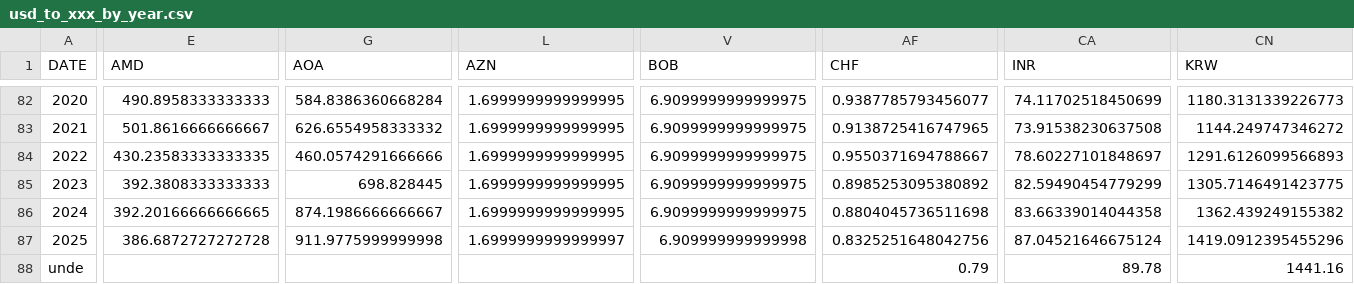
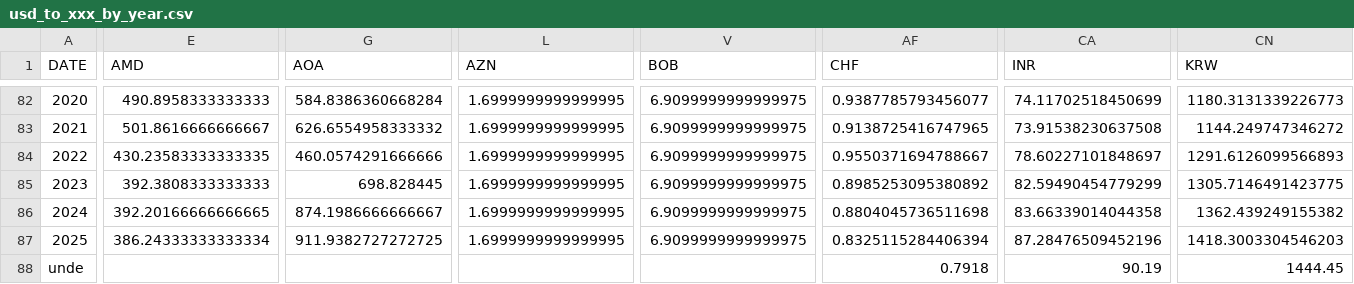
Before and after one commit to xriss/freechange, a CSV file: csv/usd_to_xxx_by_year.csv, drawn as a sheet; only a part is shown, gaps mark what is left out; the diff covers the shown part only; the diff names each change by its address in the sheet, - before the commit and + after, or states it on an @@ line.

```diff
--- a/csv/usd_to_xxx_by_year.csv
+++ b/csv/usd_to_xxx_by_year.csv
-E87 (AMD): 386.6872727272728
+E87 (AMD): 386.24333333333334
-G87 (AOA): 911.9775999999998
+G87 (AOA): 911.9382727272725
-L87 (AZN): 1.6999999999999997
+L87 (AZN): 1.6999999999999995
-V87 (BOB): 6.909999999999998
+V87 (BOB): 6.9099999999999975
-AF87 (CHF): 0.8325251648042756
+AF87 (CHF): 0.8325115284406394
-CA87 (INR): 87.04521646675124
+CA87 (INR): 87.28476509452196
-CN87 (KRW): 1419.0912395455296
+CN87 (KRW): 1418.3003304546203
-AF88 (CHF): 0.79
+AF88 (CHF): 0.7918
-CA88 (INR): 89.78
+CA88 (INR): 90.19
-CN88 (KRW): 1441.16
+CN88 (KRW): 1444.45
```
Also changed, not shown: 33 edited cells elsewhere in this file, 7 other files.
